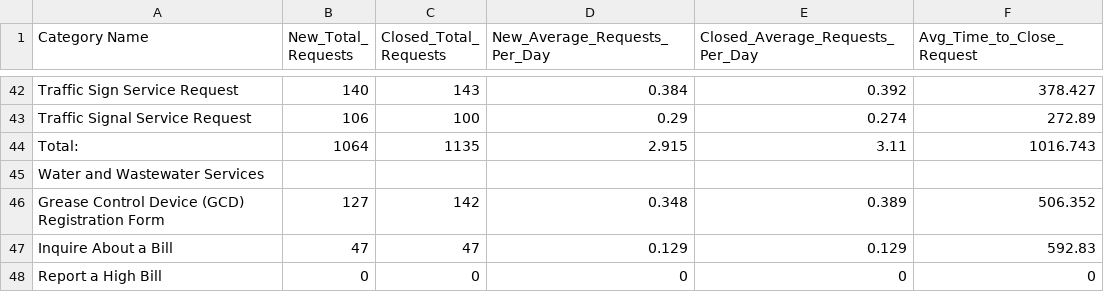
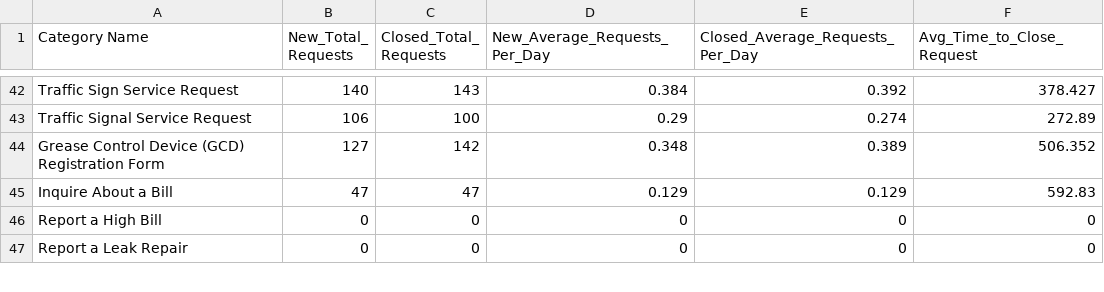
Before and after one commit to Code4HR/norfolk-citizen-request-tracker, a CSV file: request_tracker_stats.csv, drawn as a sheet; only a part is shown, gaps mark what is left out; the shorter side is filled out with more unchanged rows; the diff names each change by its address in the sheet, - before the commit and + after, or states it on an @@ line.

Commit message:
missed Water and Wastewater Services total and header

```diff
--- a/request_tracker_stats.csv
+++ b/request_tracker_stats.csv
-row 44: Total: | 1064 | 1135 | 2.915 | 3.11 | 1016.743
-row 45: Water and Wastewater Services
```
Also changed, not shown: 1 other file.
